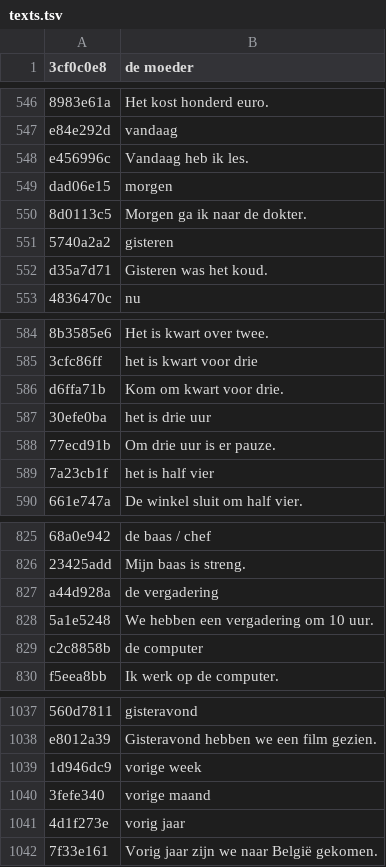
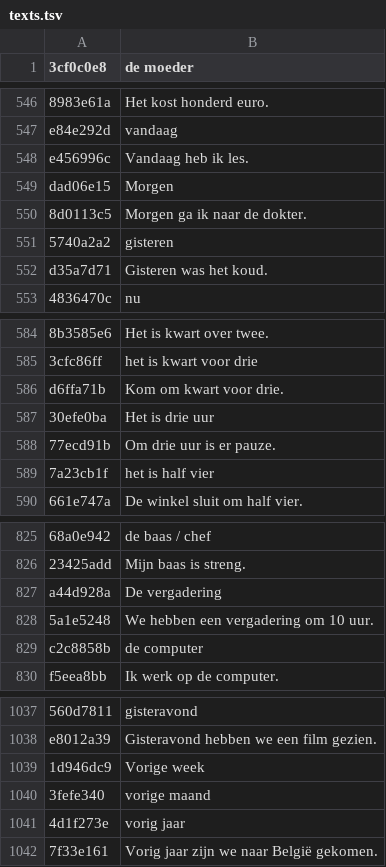
Before and after one commit to gembarskydanylo/Leren.be, a TSV file: audio/nl/texts.tsv, drawn as a sheet; only a part is shown, gaps mark what is left out; the diff covers the shown part only; the diff names each change by its address in the sheet, - before the commit and + after, or states it on an @@ line.

```diff
--- a/audio/nl/texts.tsv
+++ b/audio/nl/texts.tsv
-B549 (de moeder): morgen
+B549 (de moeder): Morgen
-B587 (de moeder): het is drie uur
+B587 (de moeder): Het is drie uur
-B827 (de moeder): de vergadering
+B827 (de moeder): De vergadering
-B1039 (de moeder): vorige week
+B1039 (de moeder): Vorige week
```
Also changed, not shown: 42 added rows and 7 edited cells elsewhere in this file, 3 other files.
